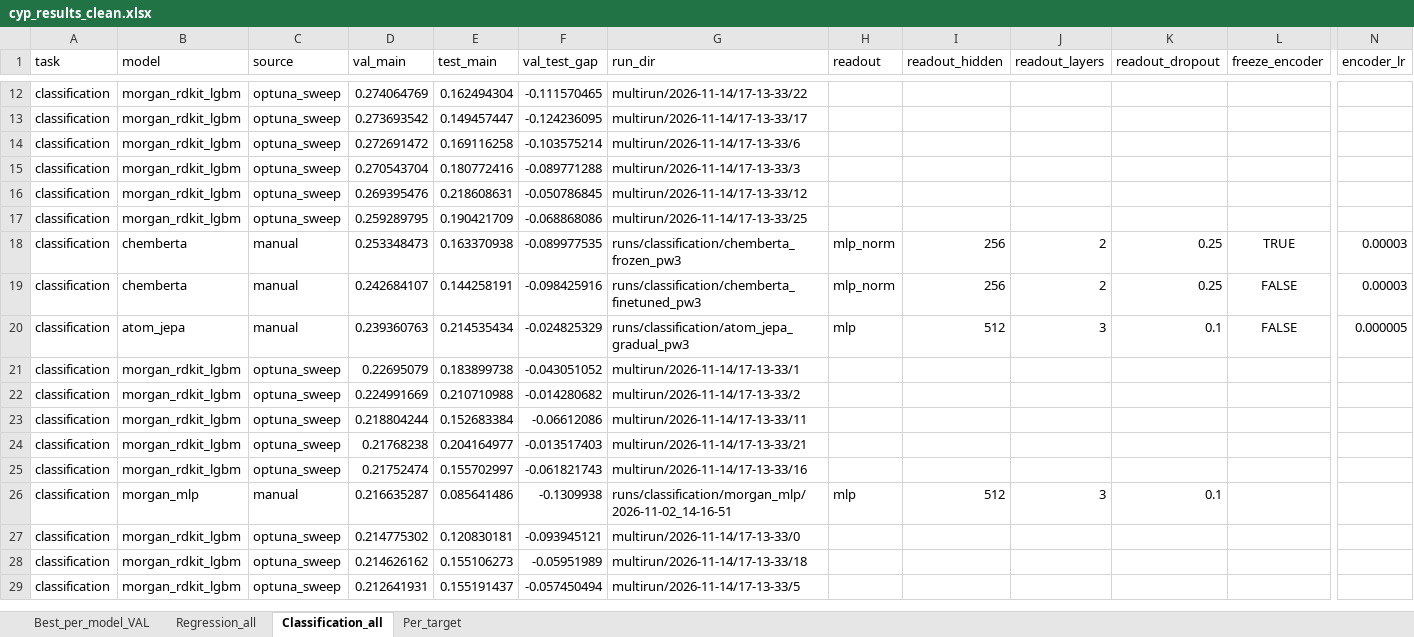
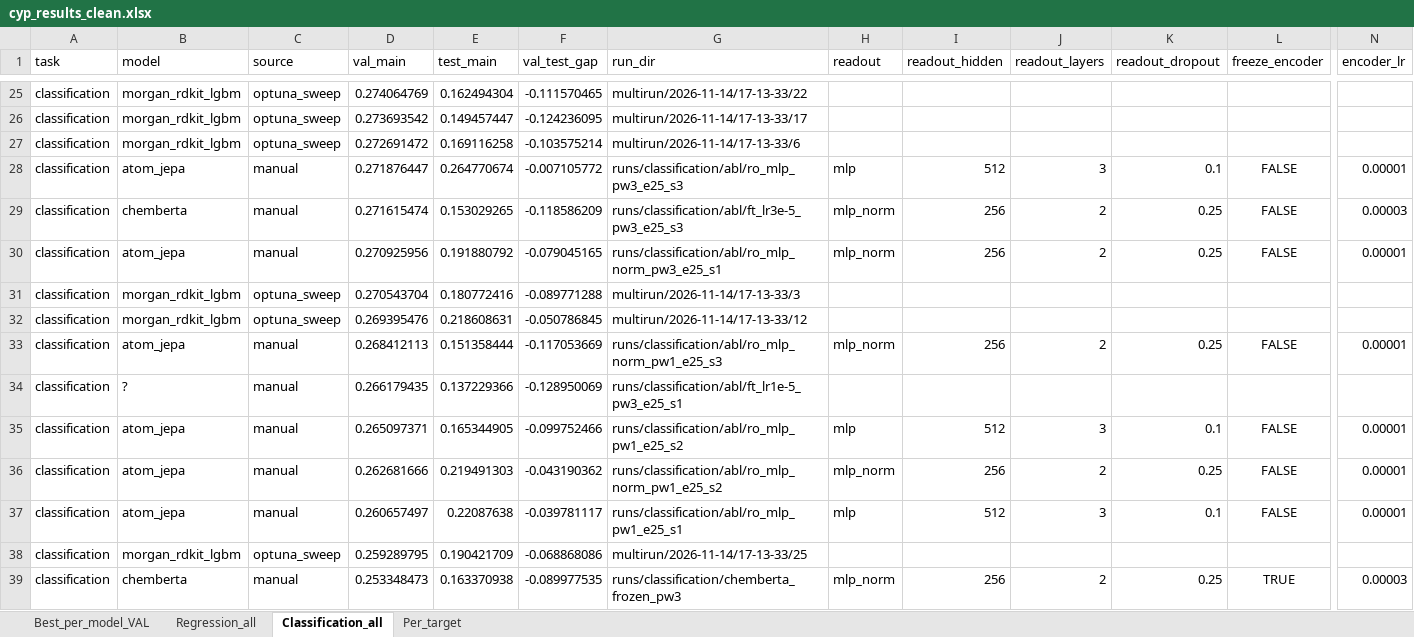
Before and after one commit to vvchrsk/group16-cyp-project, an Excel workbook: outputs/cyp_results_clean.xlsx, sheet Classification_all, drawn as a sheet; only a part is shown, gaps mark what is left out; the shorter side is filled out with more unchanged rows; values as stored, in another font and other column widths than the file's, no borders; rows hold the shown columns only; the diff covers the shown part only; the diff names each change by its address in the sheet, - before the commit and + after, or states it on an @@ line.

```diff
--- a/outputs/cyp_results_clean.xlsx (sheet Classification_all)
+++ b/outputs/cyp_results_clean.xlsx (sheet Classification_all)
+row 28: classification | atom_jepa | manual | 0.271876447 | 0.264770674 | -0.007105772 | runs/classification/abl/ro_mlp_pw3_e25_s3 | mlp | 512 | 3 | 0.1 | FALSE | 0.00001
+row 29: classification | chemberta | manual | 0.271615474 | 0.153029265 | -0.118586209 | runs/classification/abl/ft_lr3e-5_pw3_e25_s3 | mlp_norm | 256 | 2 | 0.25 | FALSE | 0.00003
+row 30: classification | atom_jepa | manual | 0.270925956 | 0.191880792 | -0.079045165 | runs/classification/abl/ro_mlp_norm_pw3_e25_s1 | mlp_norm | 256 | 2 | 0.25 | FALSE | 0.00001
+row 33: classification | atom_jepa | manual | 0.268412113 | 0.151358444 | -0.117053669 | runs/classification/abl/ro_mlp_norm_pw1_e25_s3 | mlp_norm | 256 | 2 | 0.25 | FALSE | 0.00001
+row 34: classification | ? | manual | 0.266179435 | 0.137229366 | -0.128950069 | runs/classification/abl/ft_lr1e-5_pw3_e25_s1
+row 35: classification | atom_jepa | manual | 0.265097371 | 0.165344905 | -0.099752466 | runs/classification/abl/ro_mlp_pw1_e25_s2 | mlp | 512 | 3 | 0.1 | FALSE | 0.00001
+row 36: classification | atom_jepa | manual | 0.262681666 | 0.219491303 | -0.043190362 | runs/classification/abl/ro_mlp_norm_pw1_e25_s2 | mlp_norm | 256 | 2 | 0.25 | FALSE | 0.00001
+row 37: classification | atom_jepa | manual | 0.260657497 | 0.22087638 | -0.039781117 | runs/classification/abl/ro_mlp_pw1_e25_s1 | mlp | 512 | 3 | 0.1 | FALSE | 0.00001
```
Also changed, not shown: 19 added rows elsewhere in this sheet, sheet Per_target, sheet Regression_all, sheet Best_per_model_VAL, 1 other file.
